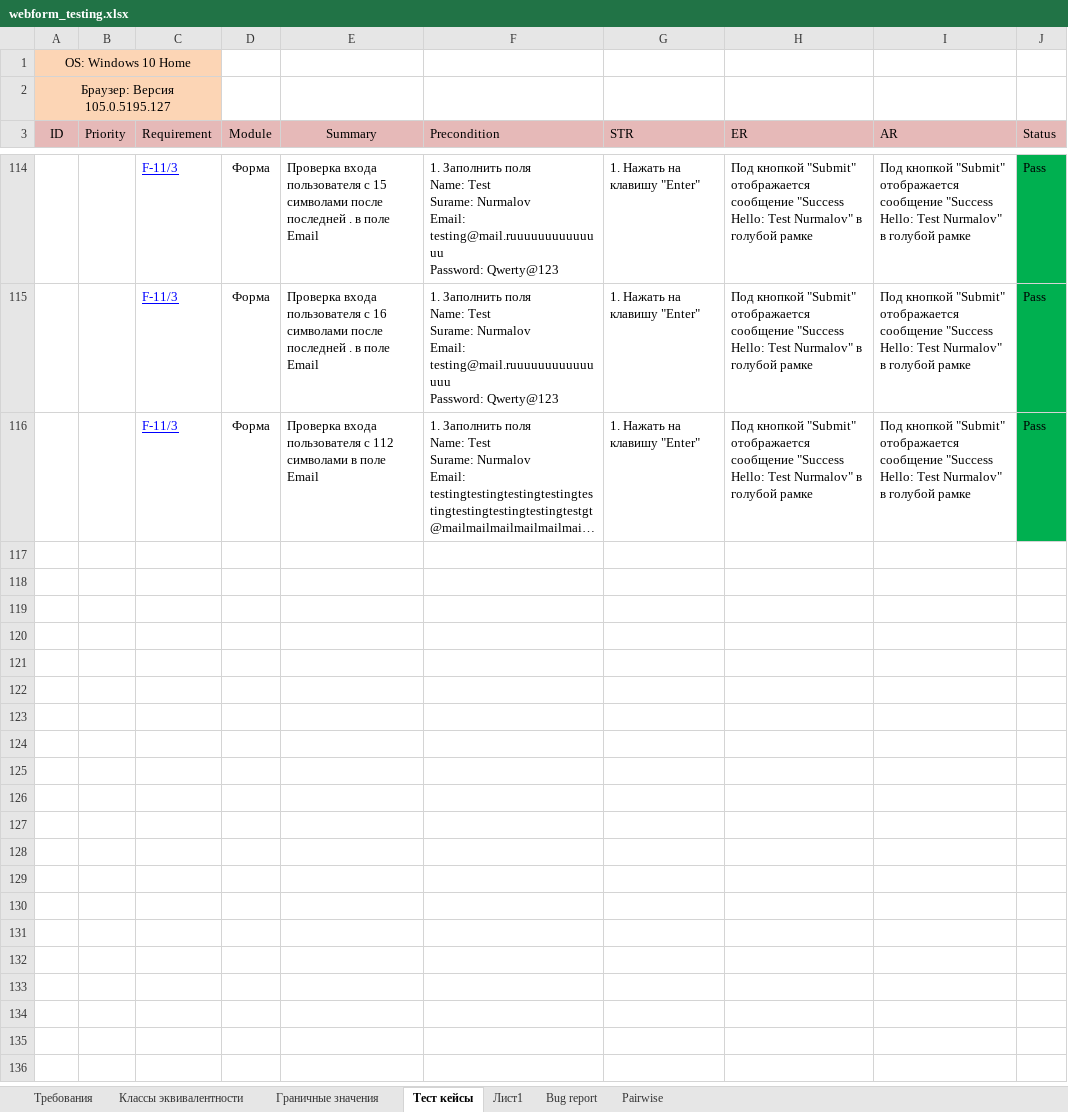
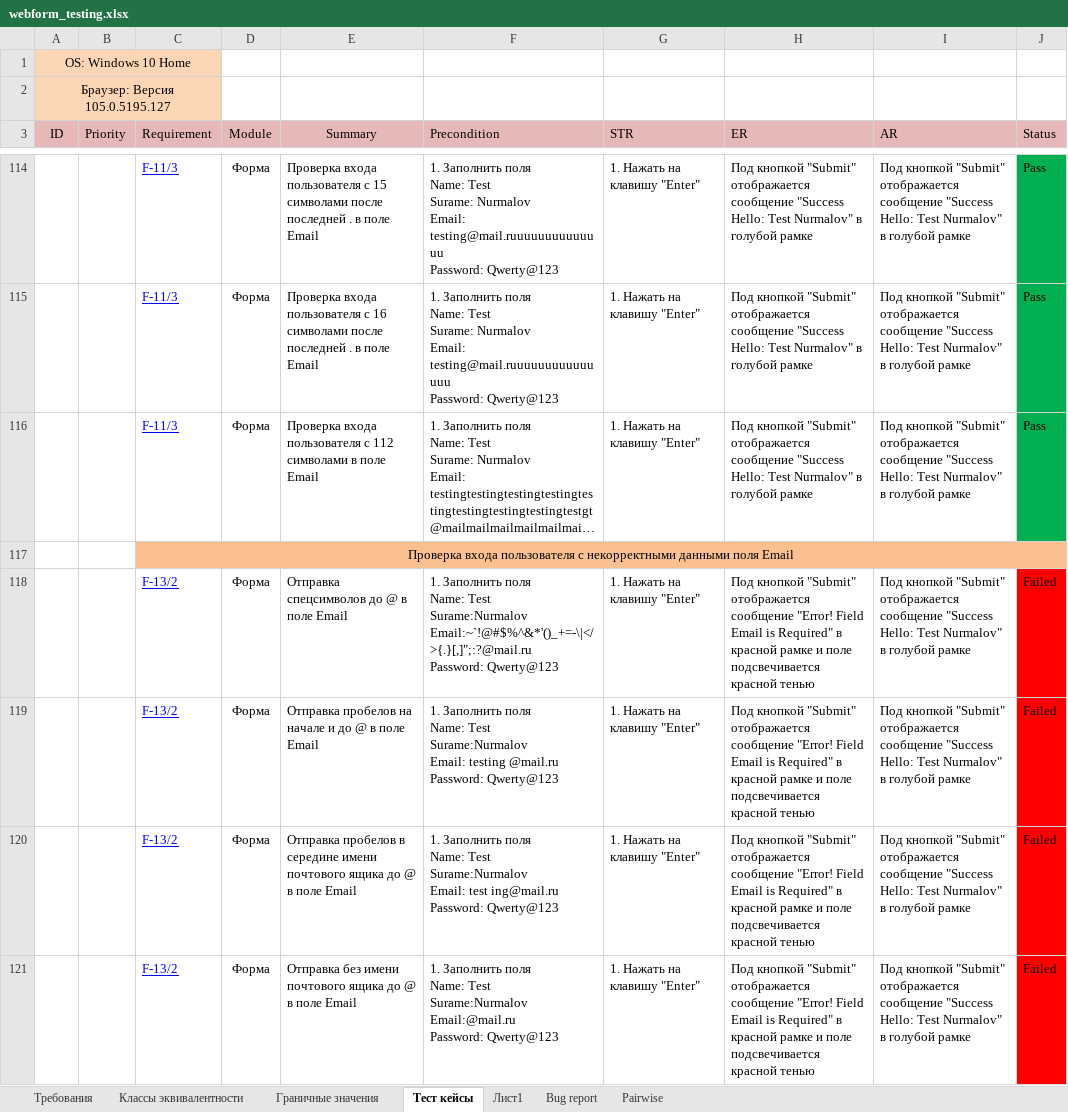
Before and after one commit to KunxY174/Web-testing, an Excel workbook: webform_testing.xlsx, sheet Тест кейсы, drawn as a sheet; only a part is shown, gaps mark what is left out; long unchanged cells end in …; values as stored, in another font and other column widths than the file's, no borders; charts and pictures not drawn; ↵ is a line break in a cell; the diff covers the shown part only; the diff names each change by its address in the sheet, - before the commit and + after, or states it on an @@ line.

Commit message:
upd

```diff
--- a/webform_testing.xlsx (sheet Тест кейсы)
+++ b/webform_testing.xlsx (sheet Тест кейсы)
+row 117:  |  | Проверка входа пользователя с некорректными данными поля Email
+row 118:  |  | F-13/2 | Форма | Отправка спецсимволов до @ в поле Email | 1. Заполнить поля ↵ Name: Test ↵ Surame:Nurmalov ↵ Email:~`!@#$%^&*'()_+=-\|</>{.}[,]";:?@mail.ru ↵ Password: Qwerty@123 | 1. Нажать на клавишу "Enter" | Под кнопкой "Submit" отображается сообщение "Error! Field Email is Required" в красной рамке и поле подсвечивается красной тенью | Под кнопкой "Submit" отображается сообщение "Success Hello: Test Nurmalov" в голубой рамке | Failed
+row 119:  |  | F-13/2 | Форма | Отправка пробелов на начале и до @ в поле Email | 1. Заполнить поля ↵ Name: Test ↵ Surame:Nurmalov ↵ Email: testing @mail.ru ↵ Password: Qwerty@123 | 1. Нажать на клавишу "Enter" | Под кнопкой "Submit" отображается сообщение "Error! Field Email is Required" в красной рамке и поле подсвечивается красной тенью | Под кнопкой "Submit" отображается сообщение "Success Hello: Test Nurmalov" в голубой рамке | Failed
+row 120:  |  | F-13/2 | Форма | Отправка пробелов в середине имени почтового ящика до @ в поле Email | 1. Заполнить поля ↵ Name: Test ↵ Surame:Nurmalov ↵ Email: test ing@mail.ru ↵ Password: Qwerty@123 | 1. Нажать на клавишу "Enter" | Под кнопкой "Submit" отображается сообщение "Error! Field Email is Required" в красной рамке и поле подсвечивается красной тенью | Под кнопкой "Submit" отображается сообщение "Success Hello: Test Nurmalov" в голубой рамке | Failed
+row 121:  |  | F-13/2 | Форма | Отправка без имени почтового ящика до @ в поле Email | 1. Заполнить поля ↵ Name: Test ↵ Surame:Nurmalov ↵ Email:@mail.ru ↵ Password: Qwerty@123 | 1. Нажать на клавишу "Enter" | Под кнопкой "Submit" отображается сообщение "Error! Field Email is Required" в красной рамке и поле подсвечивается красной тенью | Под кнопкой "Submit" отображается сообщение "Success Hello: Test Nurmalov" в голубой рамке | Failed
```
Also changed, not shown: 24 added rows elsewhere in this sheet, sheet Лист1.
